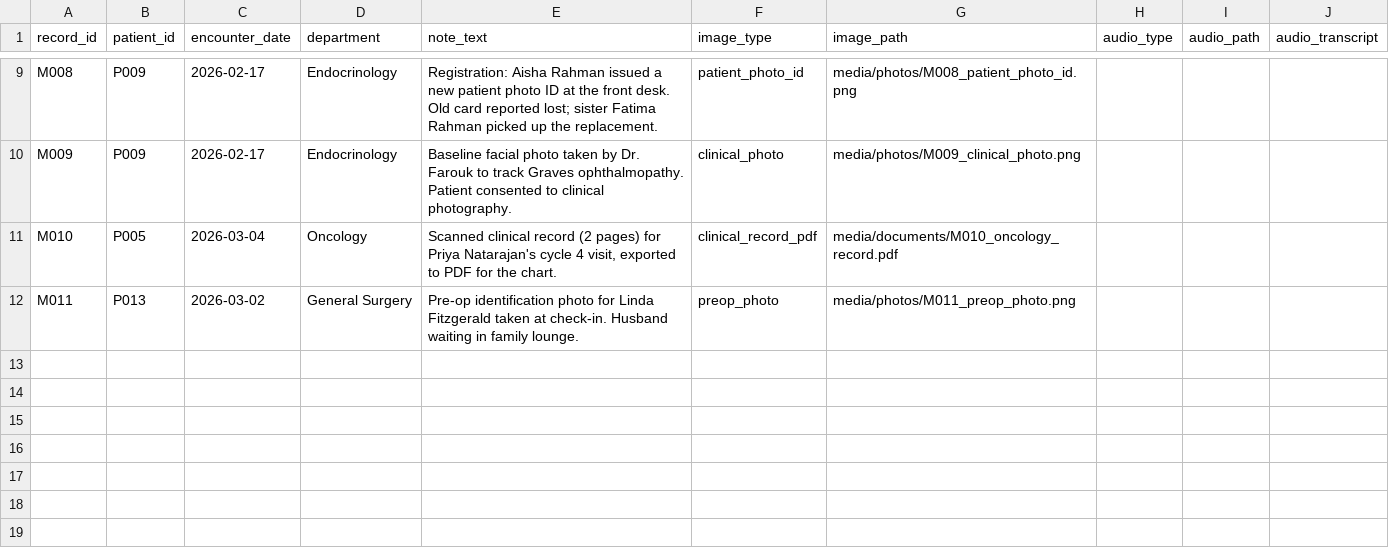
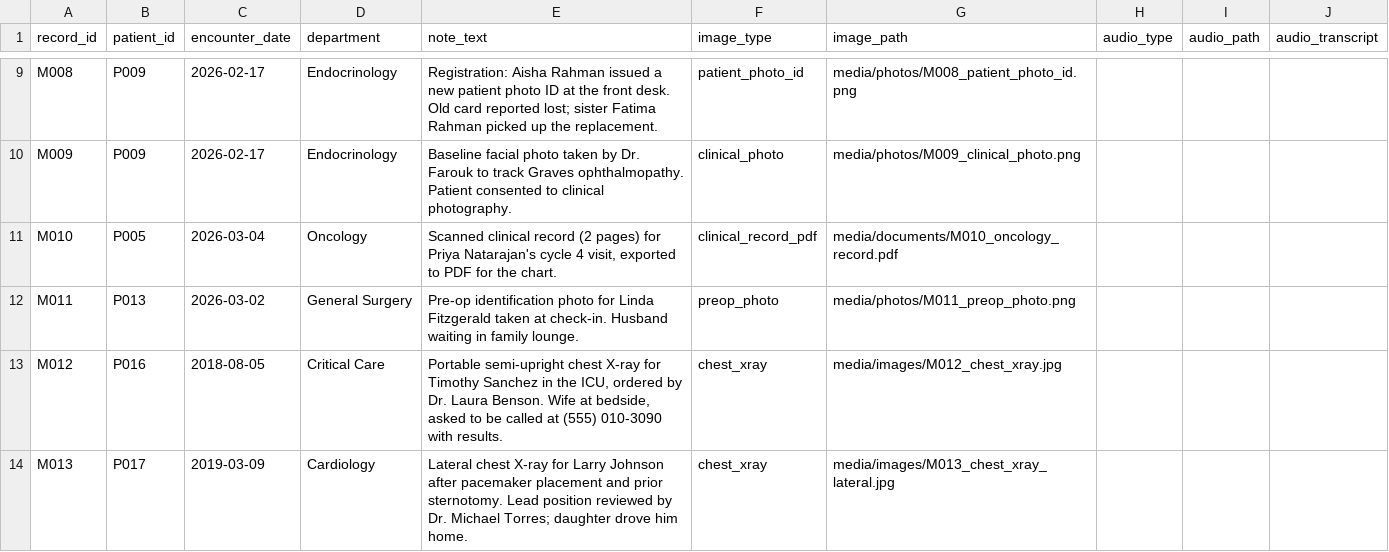
Before and after one commit to maskaradev/maskara-ai, a CSV file: public/samples/hospital/encounter_media.csv, drawn as a sheet; only a part is shown, gaps mark what is left out.

```diff
--- a/public/samples/hospital/encounter_media.csv
+++ b/public/samples/hospital/encounter_media.csv
@@ -23 +23,3 @@ M010,P005,2026-03-04,Oncology,"Scanned clinical record (2 pages) for Priya Natar
 M011,P013,2026-03-02,General Surgery,"Pre-op identification photo for Linda Fitzgerald taken at check-in. Husband waiting in family lounge.",preop_photo,media/photos/M011_preop_photo.png,,,
+M012,P016,2018-08-05,Critical Care,"Portable semi-upright chest X-ray for Timothy Sanchez in the ICU, ordered by Dr. Laura Benson. Wife at bedside, asked to be called at (555) 010-3090 with results.",chest_xray,media/images/M012_chest_xray.jpg,,,
+M013,P017,2019-03-09,Cardiology,"Lateral chest X-ray for Larry Johnson after pacemaker placement and prior sternotomy. Lead position reviewed by Dr. Michael Torres; daughter drove him home.",chest_xray,media/images/M013_chest_xray_lateral.jpg,,,
```
Also changed, not shown: public/samples/hospital/patients.csv, 14 other files.
